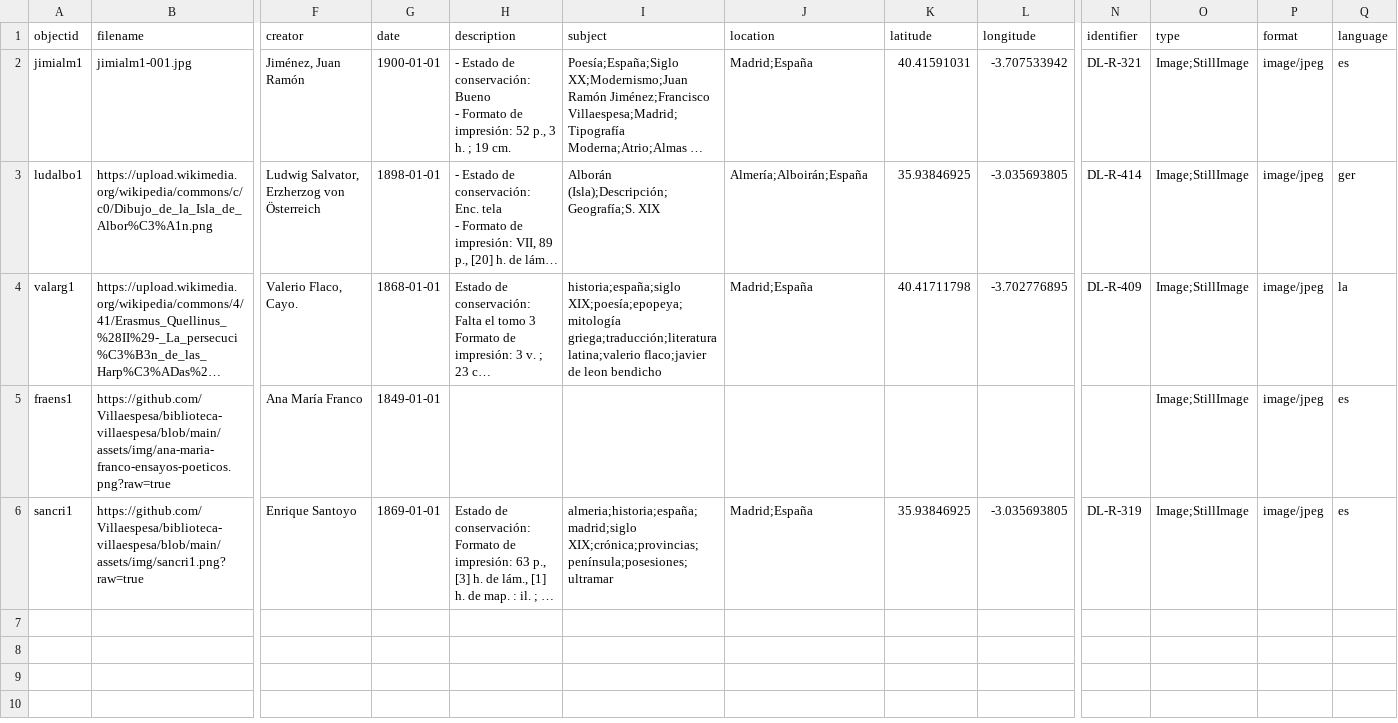
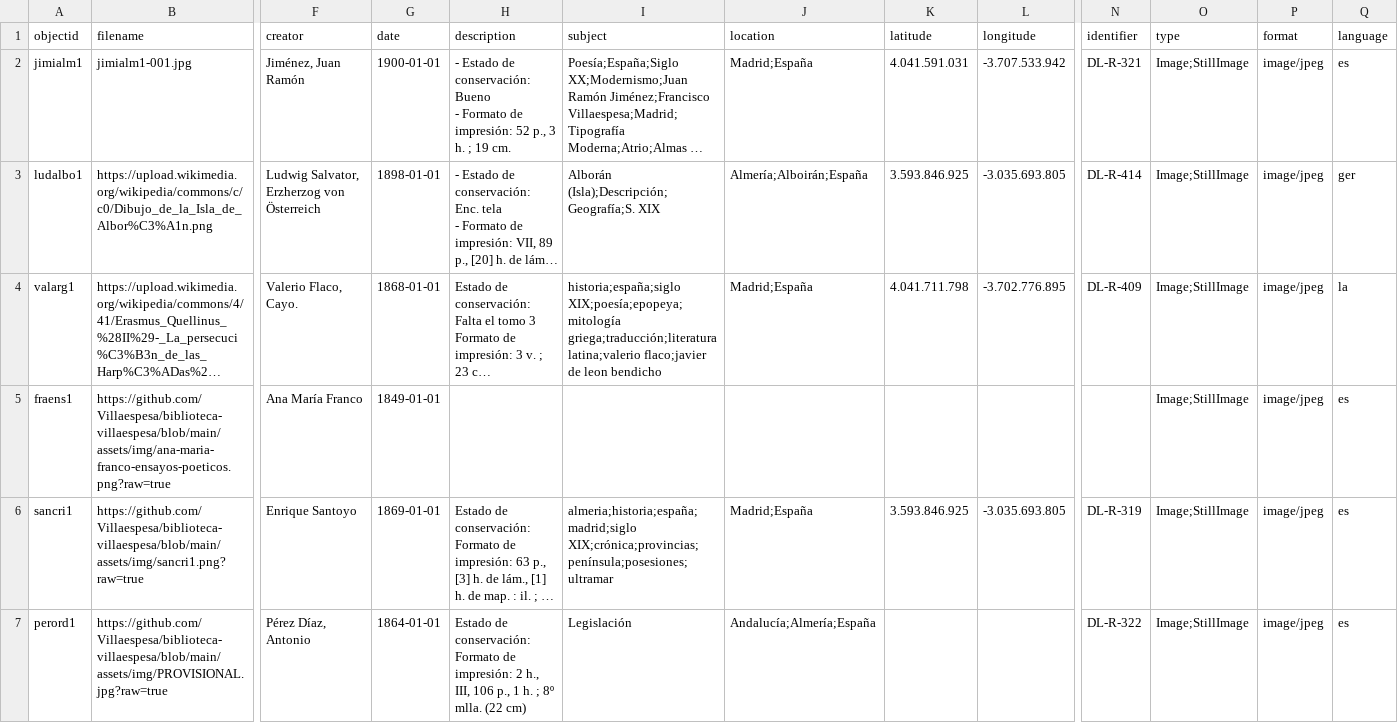
Before and after one commit to Villaespesa/biblioteca-villaespesa, a CSV file: _data/catalogo-villaespesa.csv, drawn as a sheet; only a part is shown, gaps mark what is left out; long unchanged cells end in …; rows hold the shown columns only; ↵ is a line break in a cell; the diff names each change by its address in the sheet, - before the commit and + after, or states it on an @@ line.

Commit message:
Add files via upload

```diff
--- a/_data/catalogo-villaespesa.csv
+++ b/_data/catalogo-villaespesa.csv
-K2 (latitude): 40.41591031
+K2 (latitude): 4.041.591.031
-L2 (longitude): -3.707533942
+L2 (longitude): -3.707.533.942
-K3 (latitude): 35.93846925
+K3 (latitude): 3.593.846.925
-L3 (longitude): -3.035693805
+L3 (longitude): -3.035.693.805
-K4 (latitude): 40.41711798
+K4 (latitude): 4.041.711.798
-L4 (longitude): -3.702776895
+L4 (longitude): -3.702.776.895
-K6 (latitude): 35.93846925
+K6 (latitude): 3.593.846.925
-L6 (longitude): -3.035693805
+L6 (longitude): -3.035.693.805
+row 7: perord1 | https://github.com/Villaespesa/biblioteca-villaespesa/blob/main/assets/img/PROVISIONAL.jpg?raw=true | Pérez Díaz, Antonio | 1864-01-01 | Estado de conservación: ↵ Formato de impresión: 2 h., III, 106 p., 1 h. ; 8º mlla. (22 cm) | Legislación | Andalucía;Almería;España |  |  | DL-R-322 | Image;StillImage | image/jpeg | es
```
